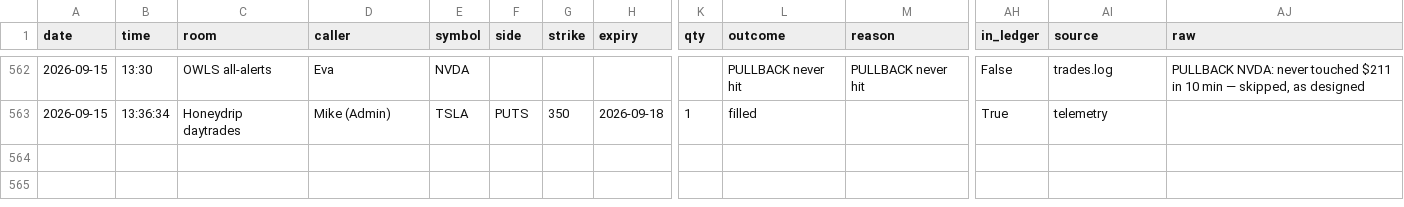
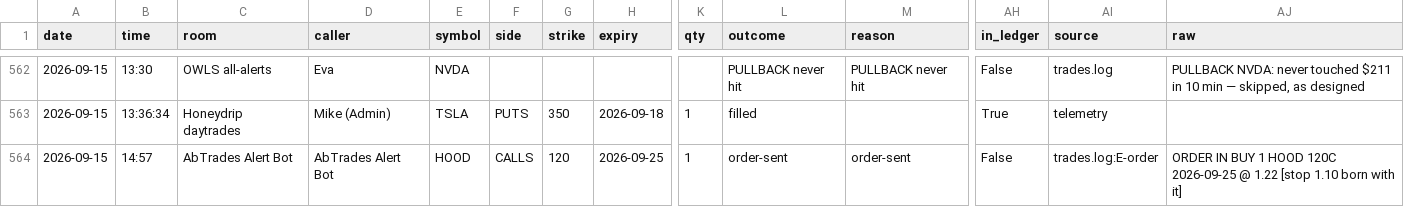
Before and after one commit to giancuffaro/discord-sniper, a CSV file: master_alerts.csv, drawn as a sheet; only a part is shown, gaps mark what is left out; rows hold the shown columns only; the diff names each change by its address in the sheet, - before the commit and + after, or states it on an @@ line.

```diff
--- a/master_alerts.csv
+++ b/master_alerts.csv
+row 564: 2026-09-15 | 14:57 | AbTrades Alert Bot | AbTrades Alert Bot | HOOD | CALLS | 120 | 2026-09-25 | 1 | order-sent | order-sent | False | trades.log:E-order | ORDER IN BUY 1 HOOD 120C 2026-09-25 @ 1.22 [stop 1.10 born with it]
```
Also changed, not shown: master_ledger.csv, 4 other files.
